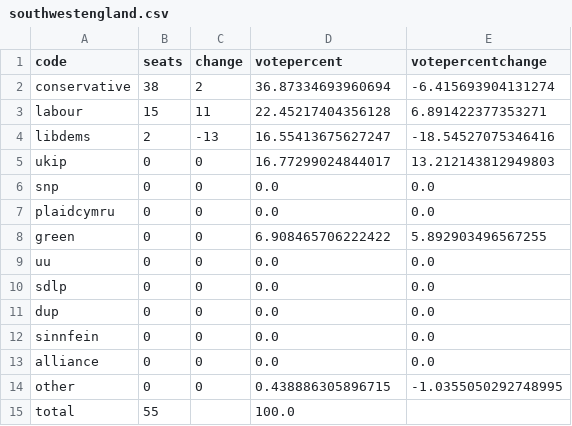
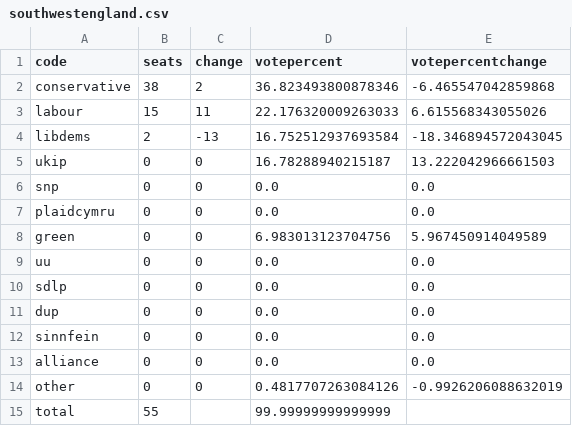
Before and after one commit to principalfish/principalfish.github.io, a CSV file: election2015/data/regions/southwestengland.csv, drawn as a sheet.

```diff
--- a/election2015/data/regions/southwestengland.csv
+++ b/election2015/data/regions/southwestengland.csv
@@ -1,9 +1,9 @@
 code,seats,change,votepercent,votepercentchange
-conservative,38,2,36.87334693960694,-6.415693904131274
-labour,15,11,22.45217404356128,6.891422377353271
-libdems,2,-13,16.55413675627247,-18.54527075346416
-ukip,0,0,16.77299024844017,13.212143812949803
+conservative,38,2,36.823493800878346,-6.465547042859868
+labour,15,11,22.176320009263033,6.615568343055026
+libdems,2,-13,16.752512937693584,-18.346894572043045
+ukip,0,0,16.78288940215187,13.222042966661503
 snp,0,0,0.0,0.0
 plaidcymru,0,0,0.0,0.0
-green,0,0,6.908465706222422,5.892903496567255
+green,0,0,6.983013123704756,5.967450914049589
 uu,0,0,0.0,0.0
@@ -13,3 +13,3 @@ sinnfein,0,0,0.0,0.0
 alliance,0,0,0.0,0.0
-other,0,0,0.438886305896715,-1.0355050292748995
-total,55,,100.0,
+other,0,0,0.4817707263084126,-0.9926206088632019
+total,55,,99.99999999999999,
```
Also changed, not shown: election2015/data/projectionvotetotals.csv, election2015/data/regions/northwestengland.csv, 11 other files.
